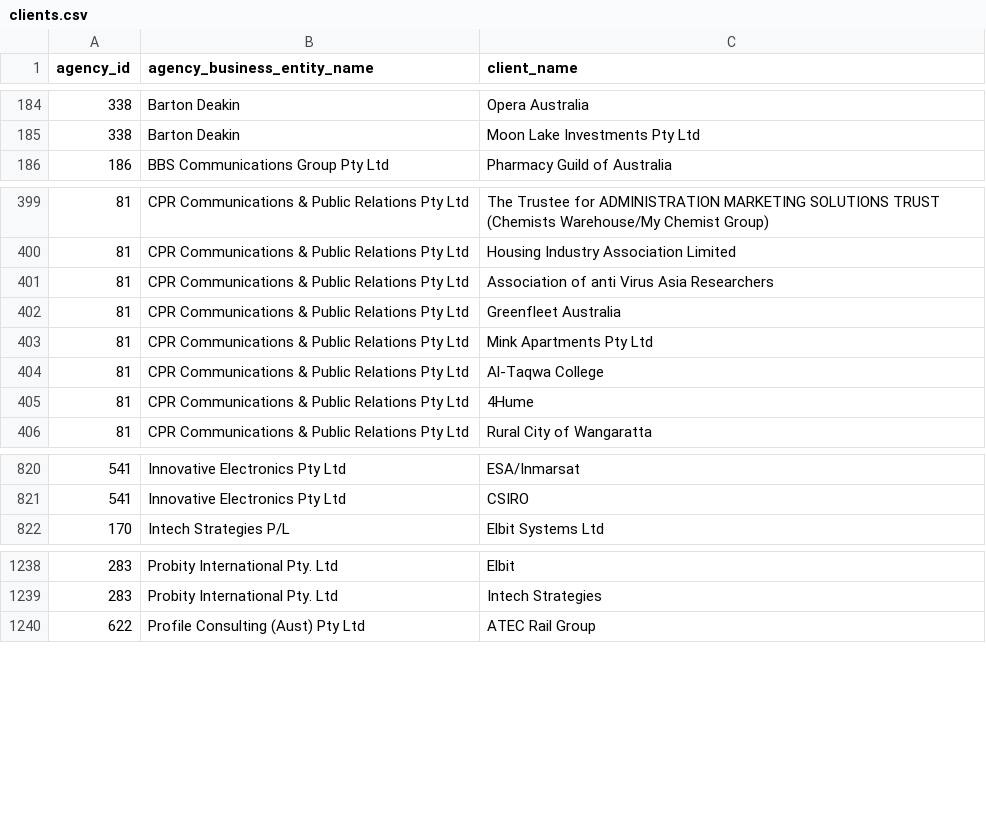
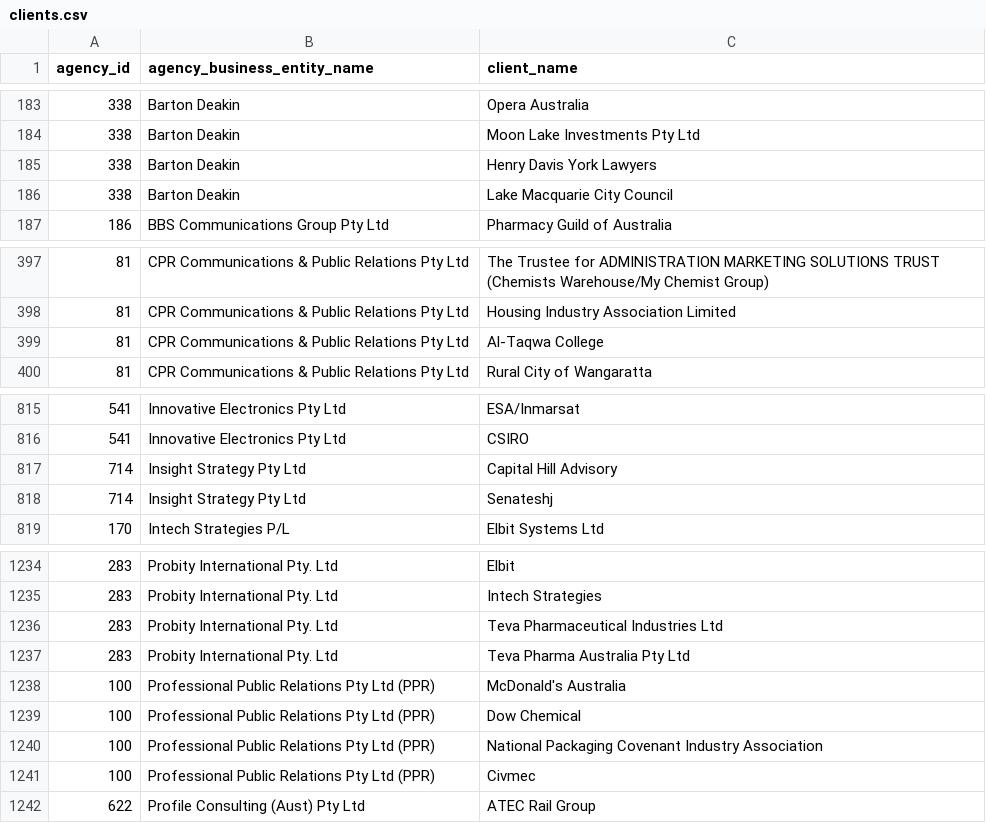
Before and after one commit to henare/australian_government_lobbyists_register, a CSV file: clients.csv, drawn as a sheet; only a part is shown, gaps mark what is left out; removed rows and columns are numbered as before the commit, all else as after; the diff covers the shown part only; the diff names each change by its address in the sheet, - before the commit and + after, or states it on an @@ line.

```diff
--- a/clients.csv
+++ b/clients.csv
+row 185: 338 | Barton Deakin | Henry Davis York Lawyers
+row 186: 338 | Barton Deakin | Lake Macquarie City Council
-row 401: 81 | CPR Communications & Public Relations Pty Ltd | Association of anti Virus Asia Researchers
-row 402: 81 | CPR Communications & Public Relations Pty Ltd | Greenfleet Australia
-row 403: 81 | CPR Communications & Public Relations Pty Ltd | Mink Apartments Pty Ltd
-row 405: 81 | CPR Communications & Public Relations Pty Ltd | 4Hume
+row 817: 714 | Insight Strategy Pty Ltd | Capital Hill Advisory
+row 818: 714 | Insight Strategy Pty Ltd | Senateshj
+row 1236: 283 | Probity International Pty. Ltd | Teva Pharmaceutical Industries Ltd
+row 1237: 283 | Probity International Pty. Ltd | Teva Pharma Australia Pty Ltd
+row 1238: 100 | Professional Public Relations Pty Ltd (PPR) | McDonald's Australia
+row 1239: 100 | Professional Public Relations Pty Ltd (PPR) | Dow Chemical
+row 1240: 100 | Professional Public Relations Pty Ltd (PPR) | National Packaging Covenant Industry Association
+row 1241: 100 | Professional Public Relations Pty Ltd (PPR) | Civmec
```
Also changed, not shown: 3 added rows, 6 removed rows and 1 edited cell elsewhere in this file, agencies.csv, lobbyists.csv, 1 other file.
